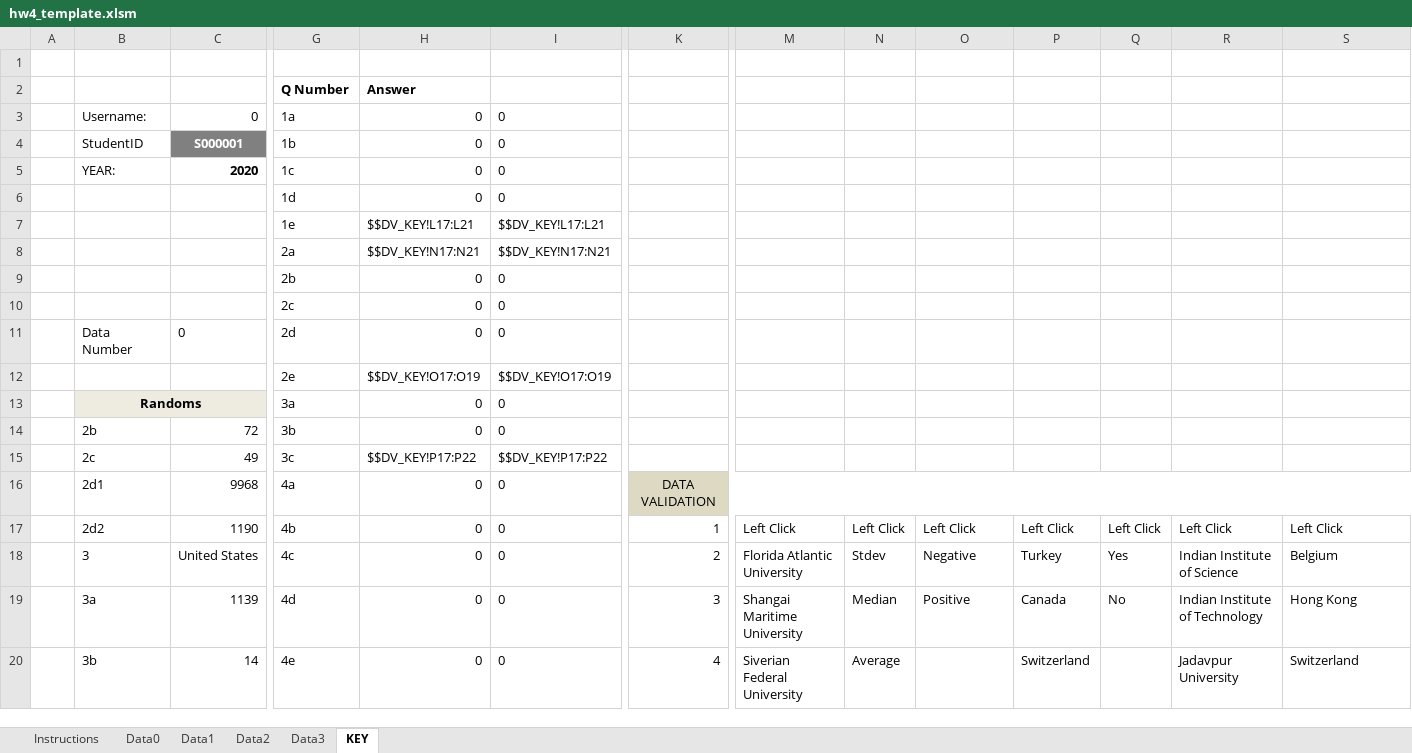
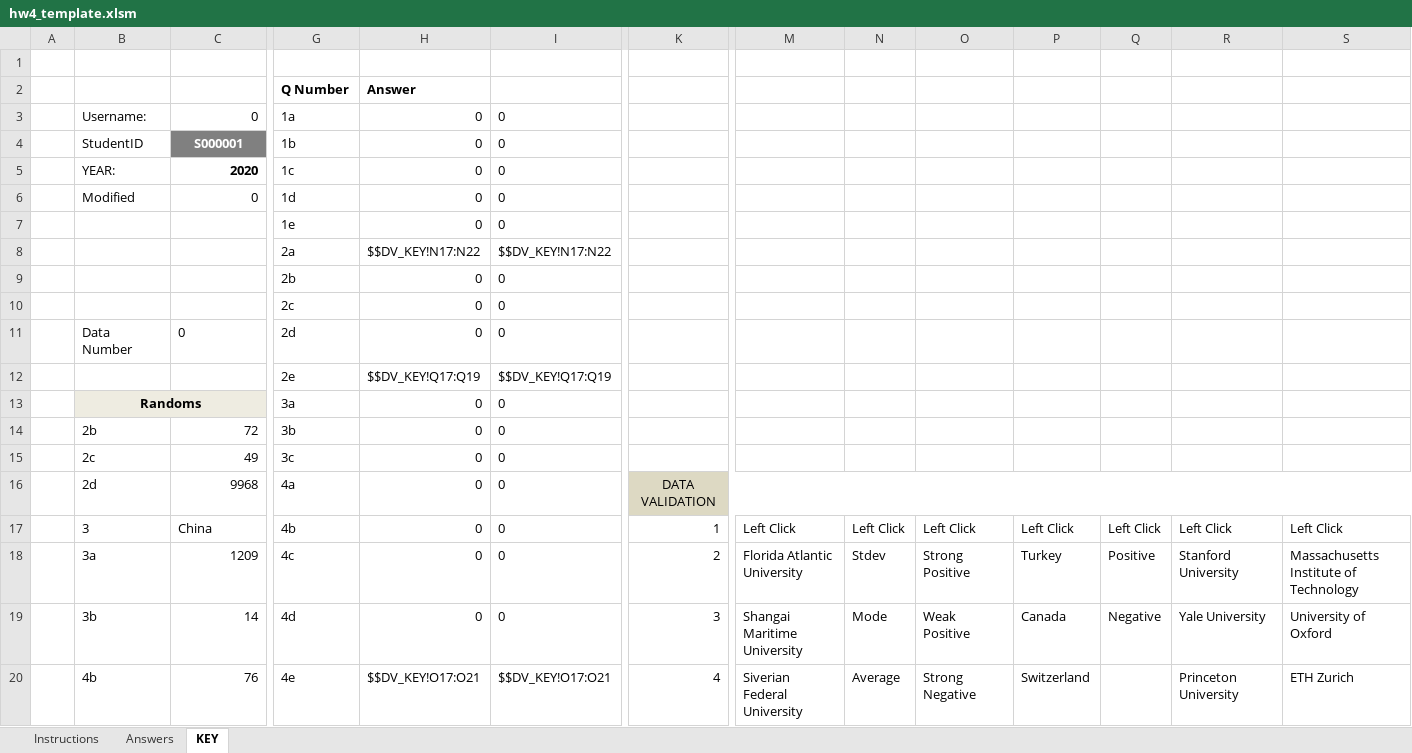
Before and after one commit to DenizUgur/bus-fs, an Excel workbook: webapp/data/templates/hw4_template.xlsm, sheet KEY, drawn as a sheet; only a part is shown, gaps mark what is left out; values as stored, in another font and other column widths than the file's, no borders; removed rows and columns are numbered as before the commit, all else as after; rows hold the shown columns only; the diff covers the shown part only; the diff names each change by its address in the sheet, - before the commit and + after, or states it on an @@ line.

```diff
--- a/webapp/data/templates/hw4_template.xlsm (sheet KEY)
+++ b/webapp/data/templates/hw4_template.xlsm (sheet KEY)
@@ sheet tab hidden: Data0 @@
@@ sheet tab hidden: Data1 @@
@@ sheet tab hidden: Data2 @@
@@ sheet tab hidden: Data3 @@
@@ sheet tab unhidden: Answers @@
+row 6:  | Modified | 0 | 1d | 0 | 0
-G7: 1d
+G7: 1e
-row 7:  |  |  | 1e | $$DV_KEY!L17:L21 | $$DV_KEY!L17:L21
-H8: $$DV_KEY!N17:N21
+H8: $$DV_KEY!N17:N22
-I8: $$DV_KEY!N17:N21
+I8: $$DV_KEY!N17:N22
-H12: $$DV_KEY!O17:O19
+H12: $$DV_KEY!Q17:Q19
-I12: $$DV_KEY!O17:O19
+I12: $$DV_KEY!Q17:Q19
-H15: $$DV_KEY!P17:P22
+H15: 0
-I15: $$DV_KEY!P17:P22
+I15: 0
-B16: 2d1
+B16: 2d
-B17: 2d2
+B17: 3
-C17: 1190
+C17: China
-B18: 3
+B18: 3a
-C18: United States
+C18: 1209
-O18: Negative
+O18: Strong Positive
-Q18: Yes
+Q18: Positive
-R18: Indian Institute of Science
+R18: Stanford University
-S18: Belgium
+S18: Massachusetts Institute of Technology
-B19: 3a
+B19: 3b
-C19: 1139
+C19: 14
-N19: Median
+N19: Mode
-O19: Positive
+O19: Weak Positive
-Q19: No
+Q19: Negative
-R19: Indian Institute of Technology
+R19: Yale University
-S19: Hong Kong
+S19: University of Oxford
-row 20:  | 3b | 14 | 4e | 0 | 0 | 4 | Siverian Federal University | Average |  | Switzerland |  | Jadavpur University | Switzerland
+row 20:  | 4b | 76 | 4e | $$DV_KEY!O17:O21 | $$DV_KEY!O17:O21 | 4 | Siverian Federal University | Average | Strong Negative | Switzerland |  | Princeton University | ETH Zurich
```
Also changed, not shown: 2 added rows, 3 removed rows and 20 edited cells elsewhere in this sheet, sheet Instructions, formulas that keep their value.
